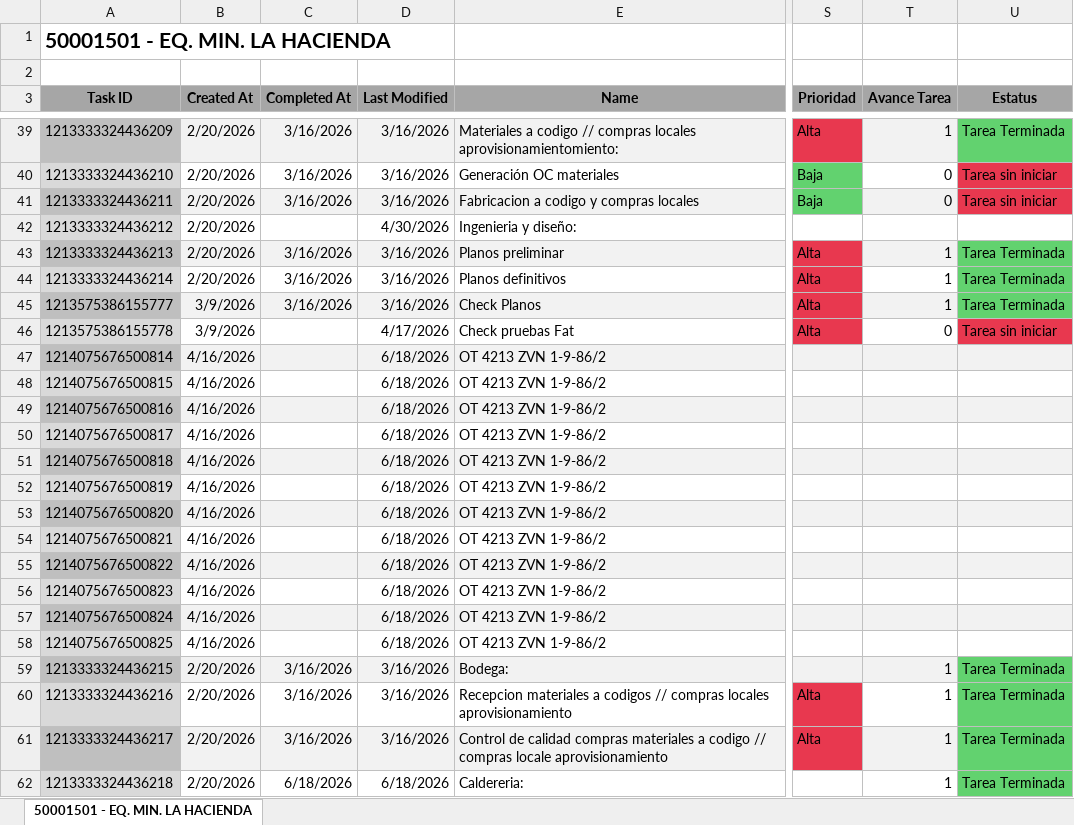
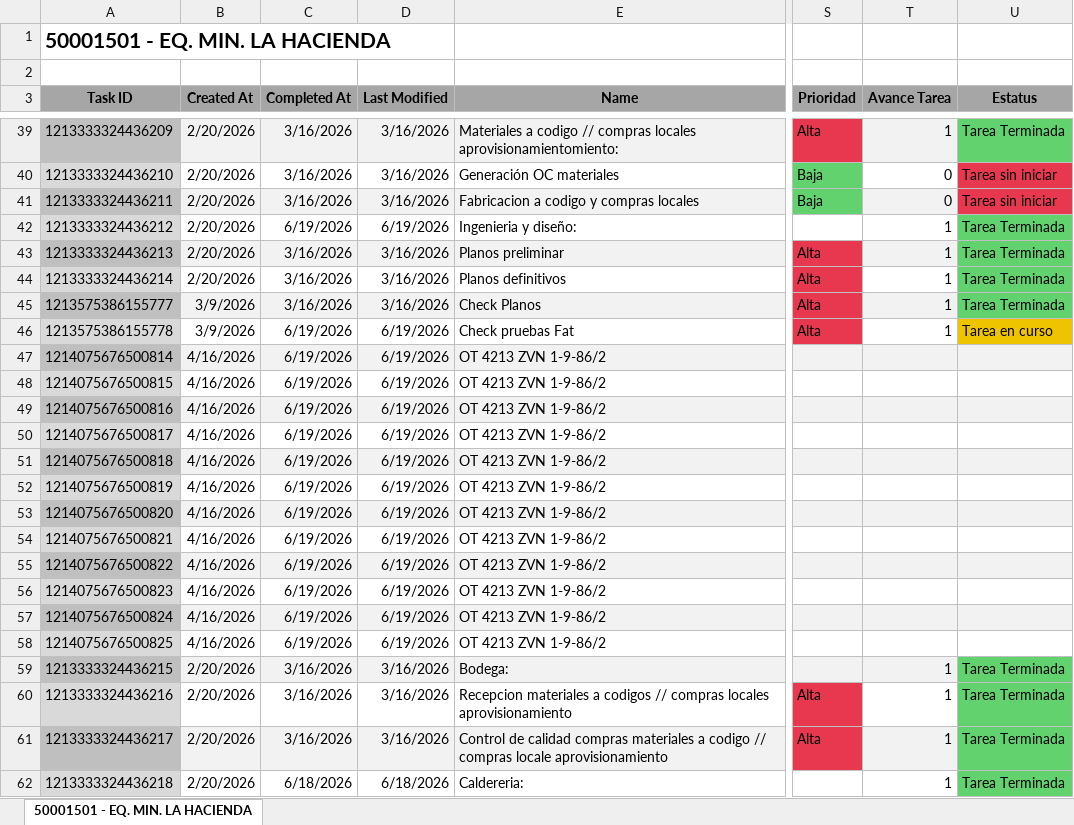
Before and after one commit to Nicolas-2026z/zitron-dashboard, an Excel workbook: data/50001501 - EQ MIN LA HACIENDA B.xlsx, sheet 50001501 - EQ. MIN. LA HACIENDA, drawn as a sheet; only a part is shown, gaps mark what is left out; values as stored, in another font and other column widths than the file's, no borders; charts and pictures not drawn; the diff covers the shown part only; the diff names each change by its address in the sheet, - before the commit and + after, or states it on an @@ line.

```diff
--- a/data/50001501 - EQ MIN LA HACIENDA B.xlsx (sheet 50001501 - EQ. MIN. LA HACIENDA)
+++ b/data/50001501 - EQ MIN LA HACIENDA B.xlsx (sheet 50001501 - EQ. MIN. LA HACIENDA)
-C42 (Completed At): (empty)
+C42 (Completed At): 6/19/2026
-D42 (Last Modified): 4/30/2026
+D42 (Last Modified): 6/19/2026
-T42 (Avance Tarea): (empty)
+T42 (Avance Tarea): 1
-U42 (Estatus): (empty)
+U42 (Estatus): Tarea Terminada
-U42 fill: none
+U42 fill: #62D26F
-C46:C58 (Completed At): (empty)
+C46:C58 (Completed At): 6/19/2026
-D46 (Last Modified): 4/17/2026
+D46 (Last Modified): 6/19/2026
-T46 (Avance Tarea): 0
+T46 (Avance Tarea): 1
-U46 (Estatus): Tarea sin iniciar
+U46 (Estatus): Tarea en curso
-U46 fill: #E8384F
+U46 fill: #EEC300
-D47:D58 (Last Modified): 6/18/2026
+D47:D58 (Last Modified): 6/19/2026
```
Also changed, not shown: 12 edited cells elsewhere in this sheet, data/50001477 - TRITON MINERA.xlsx, data/50001498 - CALABRESSE METRO STO DOMINGO POZOS.xlsx, 41 other files.
